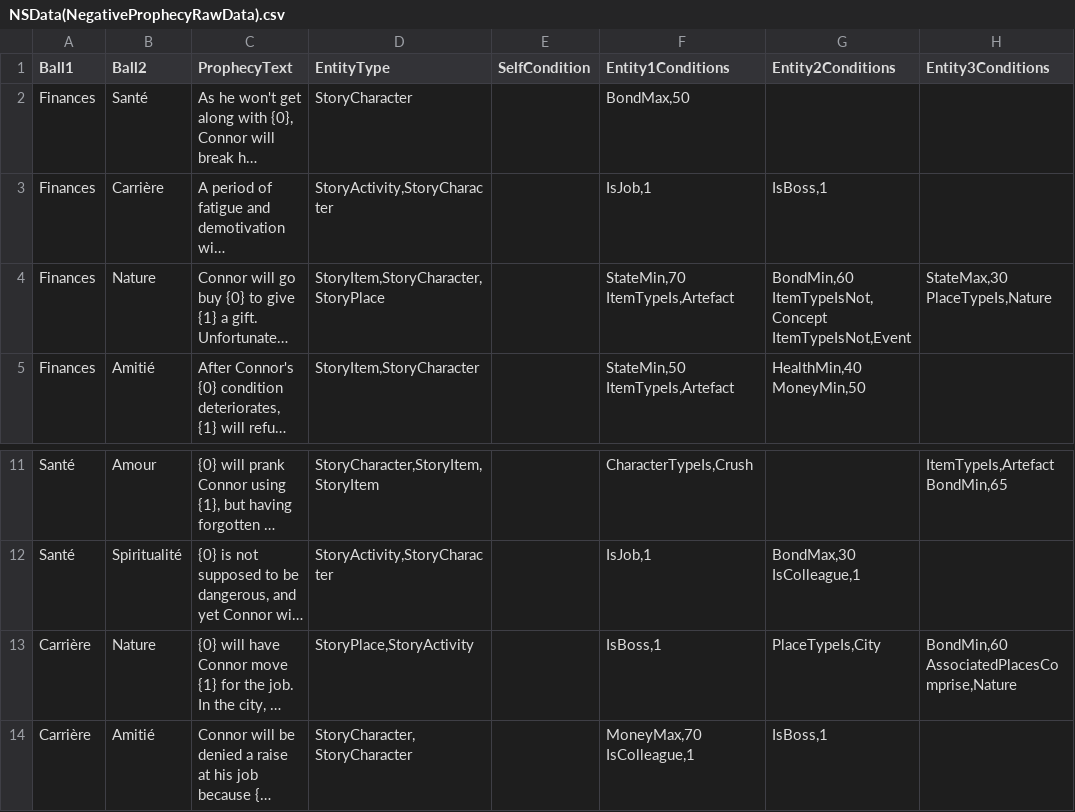
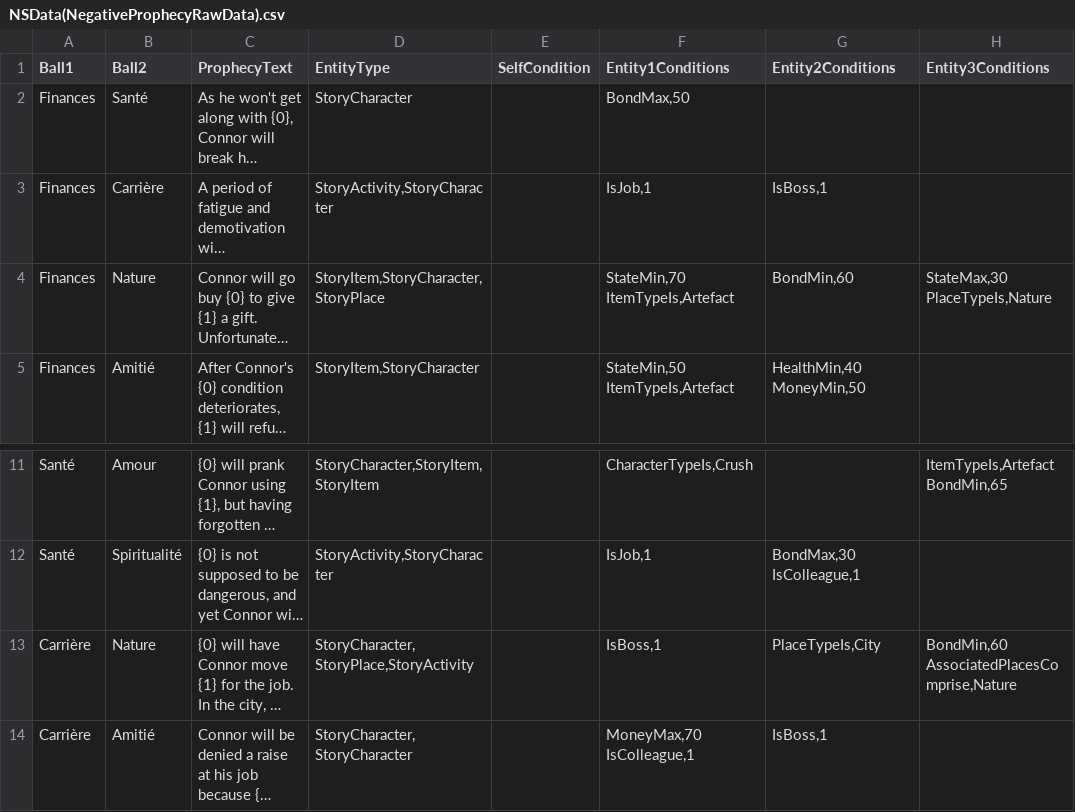
Before and after one commit to SimonAutard/SurLeBillard, a CSV file: Assets/Scripts/RawData/NSData(NegativeProphecyRawData).csv, drawn as a sheet; only a part is shown, gaps mark what is left out; long unchanged cells end in …; the diff names each change by its address in the sheet, - before the commit and + after, or states it on an @@ line.

```diff
--- a/Assets/Scripts/RawData/NSData(NegativeProphecyRawData).csv
+++ b/Assets/Scripts/RawData/NSData(NegativeProphecyRawData).csv
-G4 (Entity2Conditions): BondMin,60 ItemTypeIsNot,Concept ItemTypeIsNot,Event
+G4 (Entity2Conditions): BondMin,60
-D13 (EntityType): StoryPlace,StoryActivity
+D13 (EntityType): StoryCharacter,StoryPlace,StoryActivity
```
Also changed, not shown: Assets/Scripts/RawData/NSData(PositiveProphecyRawData).csv, Assets/Scripts/RawData/NSData(StoryActivityRawData).csv, 7 other files.
